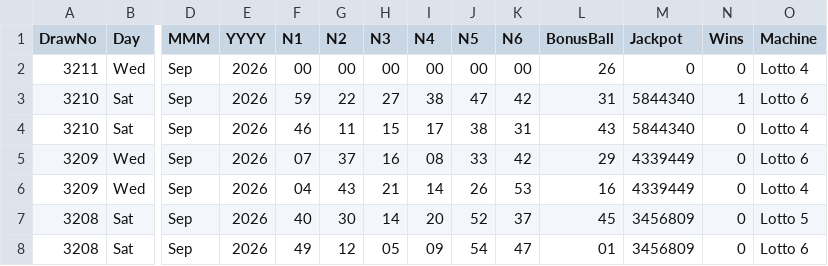
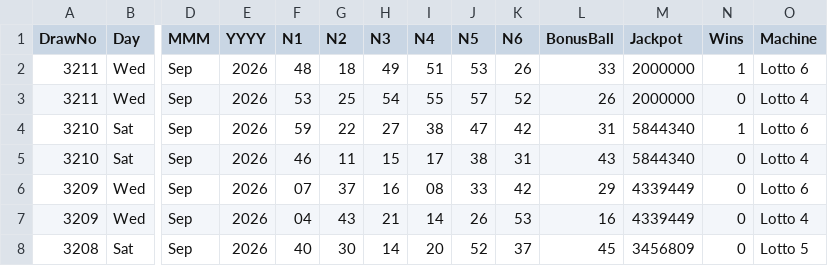
Before and after one commit to CostaCory/uk-lottery-dashboard, a CSV file: data/lotto.csv, drawn as a sheet; only a part is shown, gaps mark what is left out; the shorter side is filled out with more unchanged rows; addresses are those after the commit; rows hold the shown columns only; the diff names each change by its address in the sheet, - before the commit and + after, or states it on an @@ line.

Commit message:
Auto-update Lotto CSV

```diff
--- a/data/lotto.csv
+++ b/data/lotto.csv
+row 2: 3211 | Wed | Sep | 2026 | 48 | 18 | 49 | 51 | 53 | 26 | 33 | 2000000 | 1 | Lotto 6
-F3 (N1): 00
+F3 (N1): 53
-G3 (N2): 00
+G3 (N2): 25
-H3 (N3): 00
+H3 (N3): 54
-I3 (N4): 00
+I3 (N4): 55
-J3 (N5): 00
+J3 (N5): 57
-K3 (N6): 00
+K3 (N6): 52
-M3 (Jackpot): 0
+M3 (Jackpot): 2000000
```
